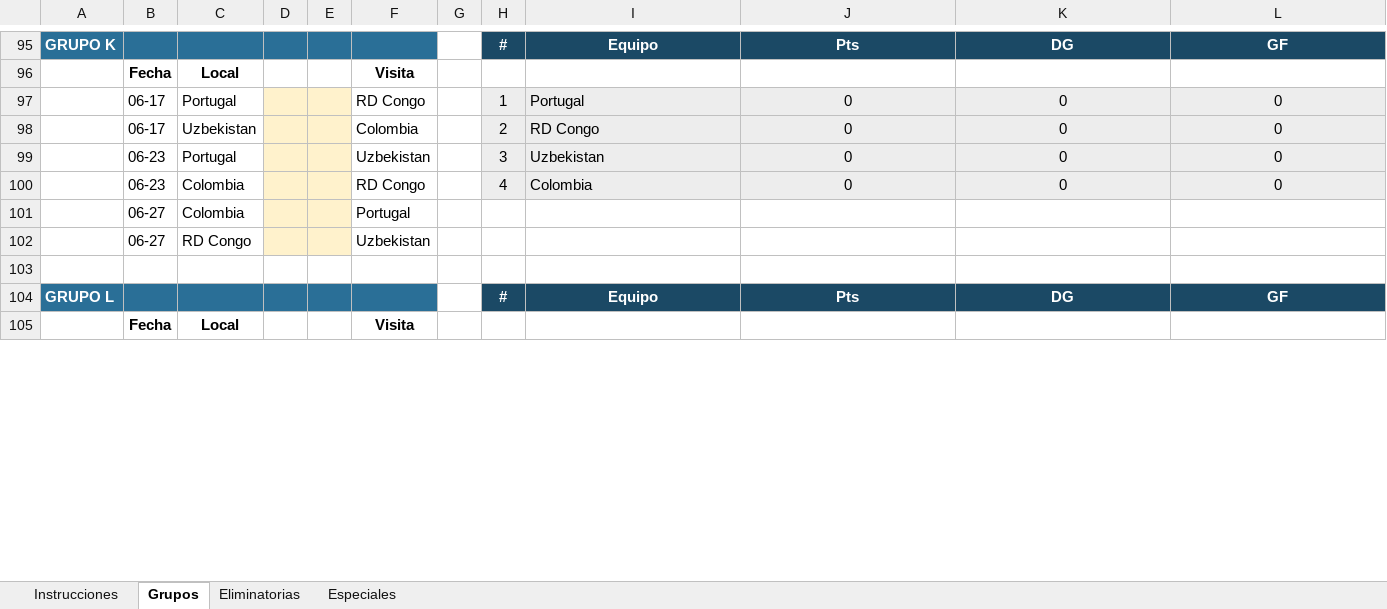
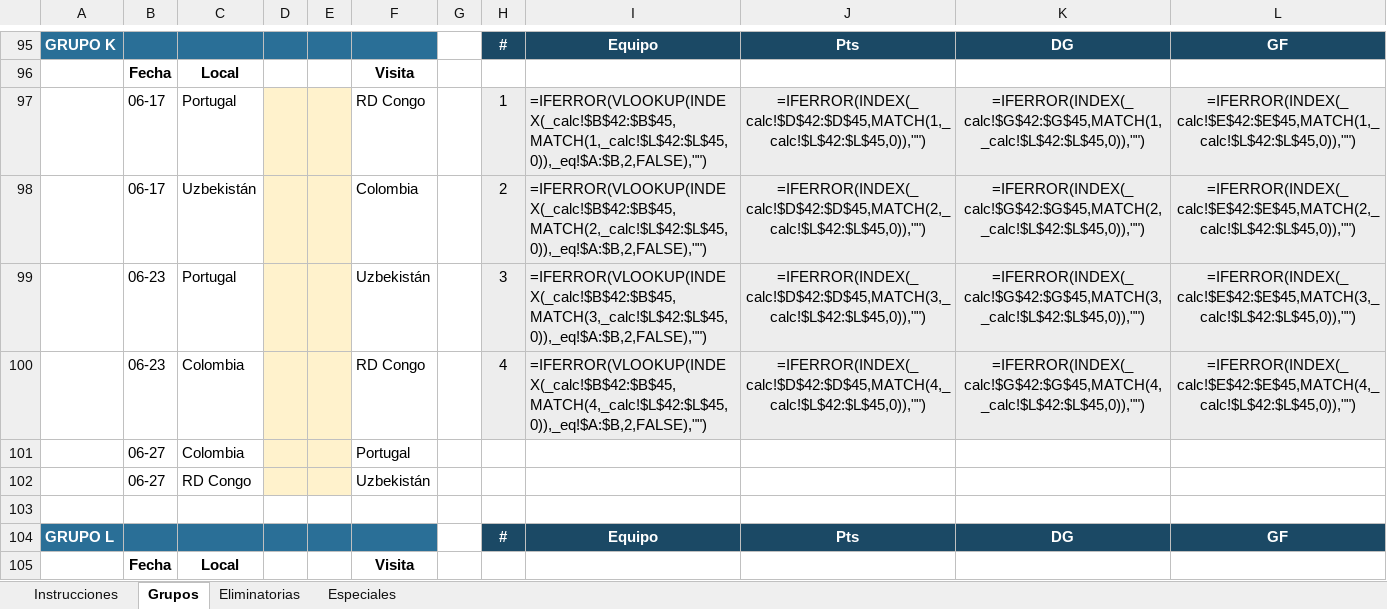
Before and after one commit to BorisTapiaV/quiniela-mundial-2026, an Excel workbook: PLANTILLA_QUINIELA_EN_BLANCO.xlsx, sheet Grupos, drawn as a sheet; only a part is shown, gaps mark what is left out; values as stored, in another font and other column widths than the file's, no borders; formulas without a stored value are shown as written; removed rows and columns are numbered as before the commit, all else as after; the diff covers the shown part only; the diff names each change by its address in the sheet, - before the commit and + after, or states it on an @@ line.

```diff
--- a/PLANTILLA_QUINIELA_EN_BLANCO.xlsx (sheet Grupos)
+++ b/PLANTILLA_QUINIELA_EN_BLANCO.xlsx (sheet Grupos)
-I97: Portugal
+I97: =IFERROR(VLOOKUP(INDEX(_calc!$B$42:$B$45,MATCH(1,_calc!$L$42:$L$45,0)),_eq!$A:$B,2,FALSE),"")
-J97: 0
+J97: =IFERROR(INDEX(_calc!$D$42:$D$45,MATCH(1,_calc!$L$42:$L$45,0)),"")
-K97: 0
+K97: =IFERROR(INDEX(_calc!$G$42:$G$45,MATCH(1,_calc!$L$42:$L$45,0)),"")
-L97: 0
+L97: =IFERROR(INDEX(_calc!$E$42:$E$45,MATCH(1,_calc!$L$42:$L$45,0)),"")
-row 98:  | 06-17 | Uzbekistan |  |  | Colombia |  | 2 | RD Congo | 0 | 0 | 0
-row 99:  | 06-23 | Portugal |  |  | Uzbekistan |  | 3 | Uzbekistan | 0 | 0 | 0
+row 98:  | 06-17 | Uzbekistán |  |  | Colombia |  | 2 | =IFERROR(VLOOKUP(INDEX(_calc!$B$42:$B$45,MATCH(2,_calc!$L$42:$L$45,0)),_eq!$A:$B,2,FALSE),"") | =IFERROR(INDEX(_calc!$D$42:$D$45,MATCH(2,_calc!$L$42:$L$45,0)),"") | =IFERROR(INDEX(_calc!$G$42:$G$45,MATCH(2,_calc!$L$42:$L$45,0)),"") | =IFERROR(INDEX(_calc!$E$42:$E$45,MATCH(2,_calc!$L$42:$L$45,0)),"")
+row 99:  | 06-23 | Portugal |  |  | Uzbekistán |  | 3 | =IFERROR(VLOOKUP(INDEX(_calc!$B$42:$B$45,MATCH(3,_calc!$L$42:$L$45,0)),_eq!$A:$B,2,FALSE),"") | =IFERROR(INDEX(_calc!$D$42:$D$45,MATCH(3,_calc!$L$42:$L$45,0)),"") | =IFERROR(INDEX(_calc!$G$42:$G$45,MATCH(3,_calc!$L$42:$L$45,0)),"") | =IFERROR(INDEX(_calc!$E$42:$E$45,MATCH(3,_calc!$L$42:$L$45,0)),"")
-I100: Colombia
+I100: =IFERROR(VLOOKUP(INDEX(_calc!$B$42:$B$45,MATCH(4,_calc!$L$42:$L$45,0)),_eq!$A:$B,2,FALSE),"")
-J100: 0
+J100: =IFERROR(INDEX(_calc!$D$42:$D$45,MATCH(4,_calc!$L$42:$L$45,0)),"")
-K100: 0
+K100: =IFERROR(INDEX(_calc!$G$42:$G$45,MATCH(4,_calc!$L$42:$L$45,0)),"")
-L100: 0
+L100: =IFERROR(INDEX(_calc!$E$42:$E$45,MATCH(4,_calc!$L$42:$L$45,0)),"")
-F102: Uzbekistan
+F102: Uzbekistán
```
Also changed, not shown: 20 added rows, 20 removed rows and 108 edited cells elsewhere in this sheet, sheet Eliminatorias, sheet Especiales, hidden cells, 7 other files.
